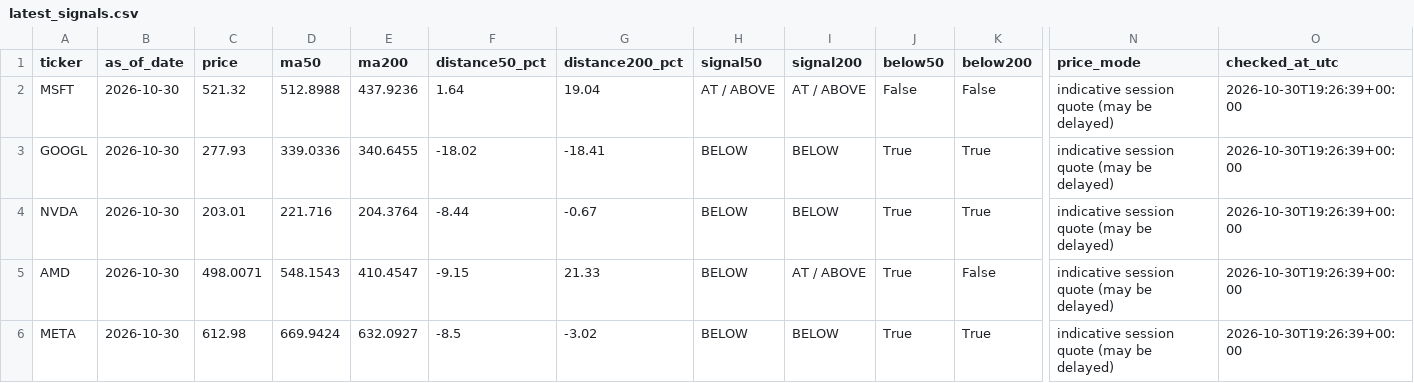
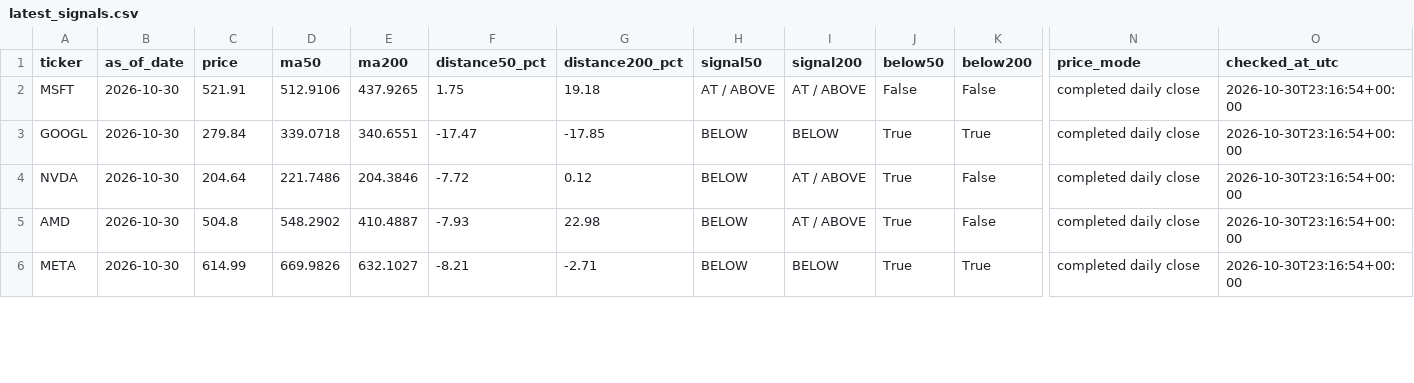
Before and after one commit to kmkrishnakant68-beep/stockpilot-cloud, a CSV file: stockpilot_data/latest_signals.csv, drawn as a sheet; only a part is shown, gaps mark what is left out; the diff covers the shown part only; the diff names each change by its address in the sheet, - before the commit and + after, or states it on an @@ line.

```diff
--- a/stockpilot_data/latest_signals.csv
+++ b/stockpilot_data/latest_signals.csv
-C2 (price): 521.32
+C2 (price): 521.91
-D2 (ma50): 512.8988
+D2 (ma50): 512.9106
-E2 (ma200): 437.9236
+E2 (ma200): 437.9265
-F2 (distance50_pct): 1.64
+F2 (distance50_pct): 1.75
-G2 (distance200_pct): 19.04
+G2 (distance200_pct): 19.18
-N2:N6 (price_mode): indicative session quote (may be delayed)
+N2:N6 (price_mode): completed daily close
-O2:O6 (checked_at_utc): 2026-10-30T19:26:39+00:00
+O2:O6 (checked_at_utc): 2026-10-30T23:16:54+00:00
-C3 (price): 277.93
+C3 (price): 279.84
-D3 (ma50): 339.0336
+D3 (ma50): 339.0718
-E3 (ma200): 340.6455
+E3 (ma200): 340.6551
-F3 (distance50_pct): -18.02
+F3 (distance50_pct): -17.47
-G3 (distance200_pct): -18.41
+G3 (distance200_pct): -17.85
-C4 (price): 203.01
+C4 (price): 204.64
-D4 (ma50): 221.716
+D4 (ma50): 221.7486
-E4 (ma200): 204.3764
+E4 (ma200): 204.3846
-F4 (distance50_pct): -8.44
+F4 (distance50_pct): -7.72
-G4 (distance200_pct): -0.67
+G4 (distance200_pct): 0.12
-I4 (signal200): BELOW
+I4 (signal200): AT / ABOVE
-K4 (below200): True
+K4 (below200): False
-C5 (price): 498.0071
+C5 (price): 504.8
-D5 (ma50): 548.1543
+D5 (ma50): 548.2902
-E5 (ma200): 410.4547
+E5 (ma200): 410.4887
-F5 (distance50_pct): -9.15
+F5 (distance50_pct): -7.93
-G5 (distance200_pct): 21.33
+G5 (distance200_pct): 22.98
-C6 (price): 612.98
+C6 (price): 614.99
-D6 (ma50): 669.9424
+D6 (ma50): 669.9826
-E6 (ma200): 632.0927
+E6 (ma200): 632.1027
-F6 (distance50_pct): -8.5
+F6 (distance50_pct): -8.21
-G6 (distance200_pct): -3.02
+G6 (distance200_pct): -2.71
```
Also changed, not shown: 70 edited cells elsewhere in this file, 4 other files.
